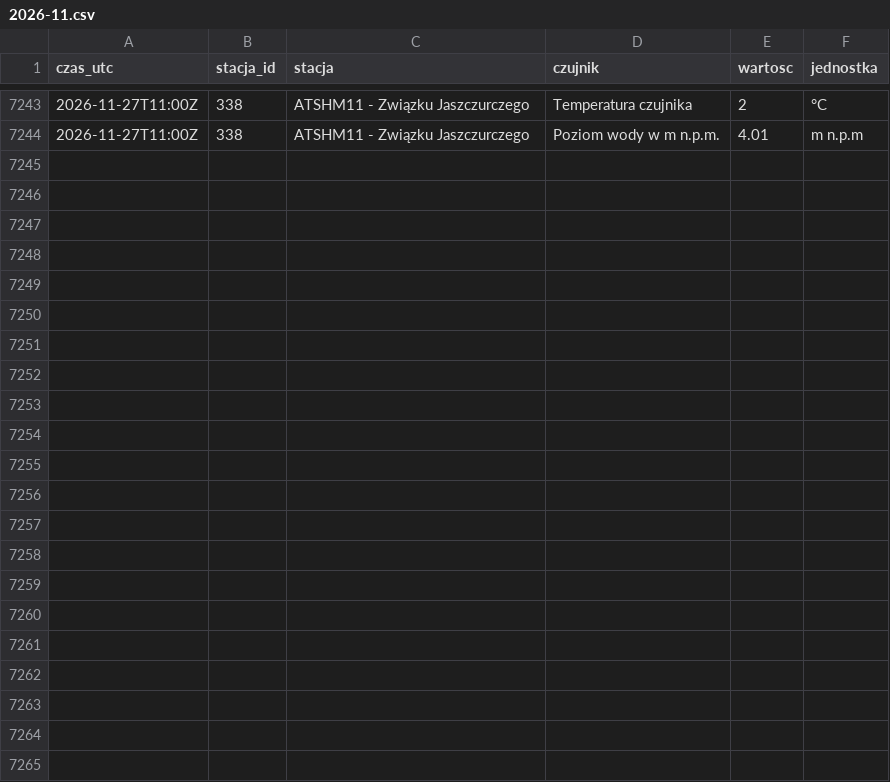
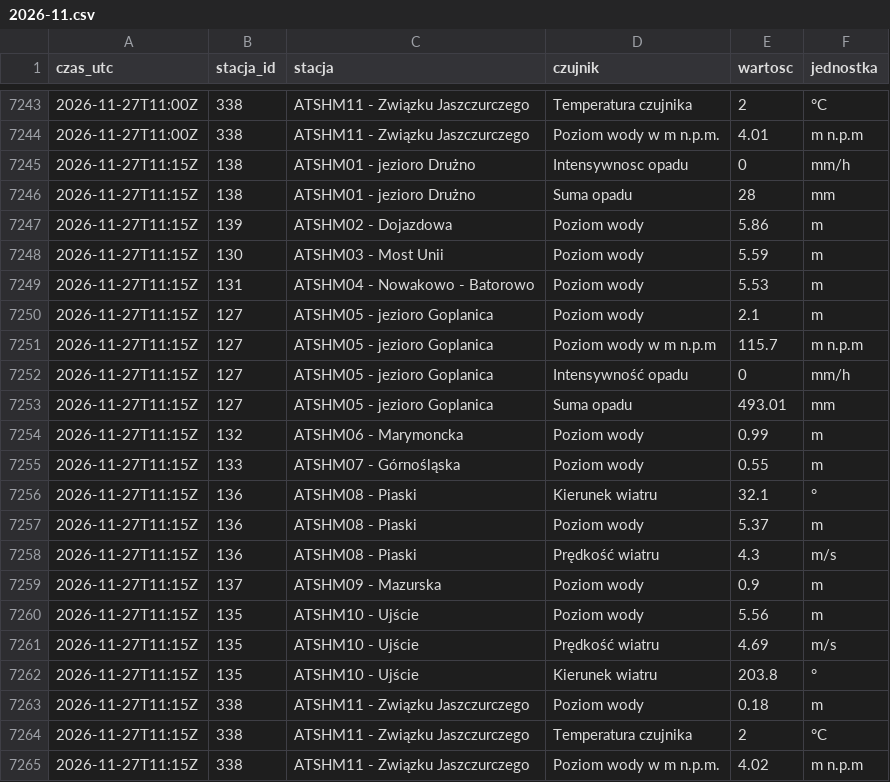
Before and after one commit to Kumiela/kumiela-dane, a CSV file: archiwum/hydrowskaz/2026-11.csv, drawn as a sheet; only a part is shown, gaps mark what is left out; the diff names each change by its address in the sheet, - before the commit and + after, or states it on an @@ line.

```diff
--- a/archiwum/hydrowskaz/2026-11.csv
+++ b/archiwum/hydrowskaz/2026-11.csv
+row 7245: 2026-11-27T11:15Z | 138 | ATSHM01 - jezioro Drużno | Intensywnosc opadu | 0 | mm/h
+row 7246: 2026-11-27T11:15Z | 138 | ATSHM01 - jezioro Drużno | Suma opadu | 28 | mm
+row 7247: 2026-11-27T11:15Z | 139 | ATSHM02 - Dojazdowa | Poziom wody | 5.86 | m
+row 7248: 2026-11-27T11:15Z | 130 | ATSHM03 - Most Unii | Poziom wody | 5.59 | m
+row 7249: 2026-11-27T11:15Z | 131 | ATSHM04 - Nowakowo - Batorowo | Poziom wody | 5.53 | m
+row 7250: 2026-11-27T11:15Z | 127 | ATSHM05 - jezioro Goplanica | Poziom wody | 2.1 | m
+row 7251: 2026-11-27T11:15Z | 127 | ATSHM05 - jezioro Goplanica | Poziom wody w m n.p.m | 115.7 | m n.p.m
+row 7252: 2026-11-27T11:15Z | 127 | ATSHM05 - jezioro Goplanica | Intensywność opadu | 0 | mm/h
+row 7253: 2026-11-27T11:15Z | 127 | ATSHM05 - jezioro Goplanica | Suma opadu | 493.01 | mm
+row 7254: 2026-11-27T11:15Z | 132 | ATSHM06 - Marymoncka | Poziom wody | 0.99 | m
+row 7255: 2026-11-27T11:15Z | 133 | ATSHM07 - Górnośląska | Poziom wody | 0.55 | m
+row 7256: 2026-11-27T11:15Z | 136 | ATSHM08 - Piaski | Kierunek wiatru | 32.1 | °
+row 7257: 2026-11-27T11:15Z | 136 | ATSHM08 - Piaski | Poziom wody | 5.37 | m
+row 7258: 2026-11-27T11:15Z | 136 | ATSHM08 - Piaski | Prędkość wiatru | 4.3 | m/s
+row 7259: 2026-11-27T11:15Z | 137 | ATSHM09 - Mazurska | Poziom wody | 0.9 | m
+row 7260: 2026-11-27T11:15Z | 135 | ATSHM10 - Ujście | Poziom wody | 5.56 | m
+row 7261: 2026-11-27T11:15Z | 135 | ATSHM10 - Ujście | Prędkość wiatru | 4.69 | m/s
+row 7262: 2026-11-27T11:15Z | 135 | ATSHM10 - Ujście | Kierunek wiatru | 203.8 | °
+row 7263: 2026-11-27T11:15Z | 338 | ATSHM11 - Związku Jaszczurczego | Poziom wody | 0.18 | m
+row 7264: 2026-11-27T11:15Z | 338 | ATSHM11 - Związku Jaszczurczego | Temperatura czujnika | 2 | °C
+row 7265: 2026-11-27T11:15Z | 338 | ATSHM11 - Związku Jaszczurczego | Poziom wody w m n.p.m. | 4.02 | m n.p.m
```
Also changed, not shown: archiwum/imgw/2026-11.csv, 4 other files.
